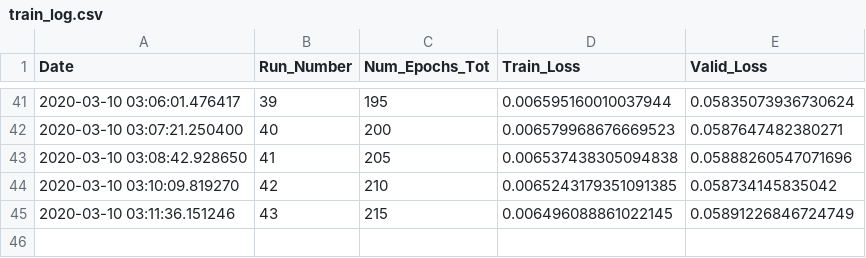
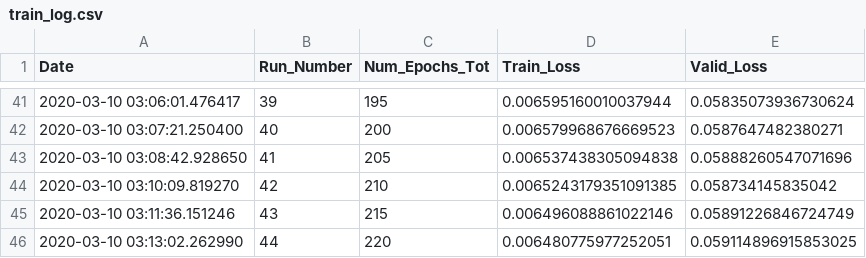
Before and after one commit to rashmi-raviprasad/springboard, a CSV file: faces_capstone2/train_log.csv, drawn as a sheet; only a part is shown, gaps mark what is left out.

Commit message:
trained_220_of_500_epochs

```diff
--- a/faces_capstone2/train_log.csv
+++ b/faces_capstone2/train_log.csv
@@ -44,2 +44,3 @@ Date,Run_Number,Num_Epochs_Tot,Train_Loss,Valid_Loss
 2020-03-10 03:10:09.819270,42,210,0.0065243179351091385,0.058734145835042
-2020-03-10 03:11:36.151246,43,215,0.006496088861022145,0.05891226846724749
+2020-03-10 03:11:36.151246,43,215,0.006496088861022146,0.05891226846724749
+2020-03-10 03:13:02.262990,44,220,0.006480775977252051,0.059114896915853025
```
Also changed, not shown: 1 other file.
